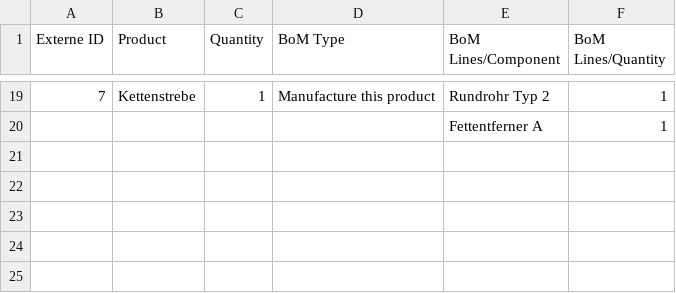
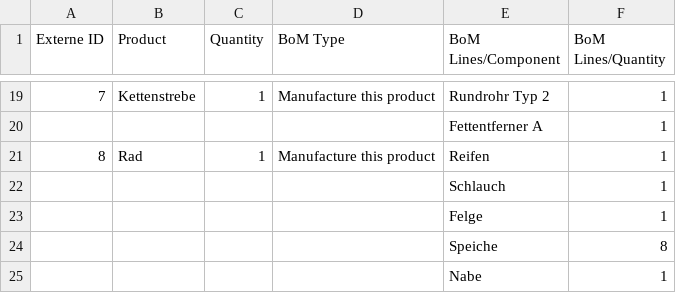
Before and after one commit to Mint-System/Odoo-Demodaten, a CSV file: mrp.bom.csv, drawn as a sheet; only a part is shown, gaps mark what is left out; the diff names each change by its address in the sheet, - before the commit and + after, or states it on an @@ line.

```diff
--- a/mrp.bom.csv
+++ b/mrp.bom.csv
+row 21: 8 | Rad | 1 | Manufacture this product | Reifen | 1
+row 22:  |  |  |  | Schlauch | 1
+row 23:  |  |  |  | Felge | 1
+row 24:  |  |  |  | Speiche | 8
+row 25:  |  |  |  | Nabe | 1
```
Also changed, not shown: product.template 14.csv, stock.warehouse.orderpoint 14.csv.
